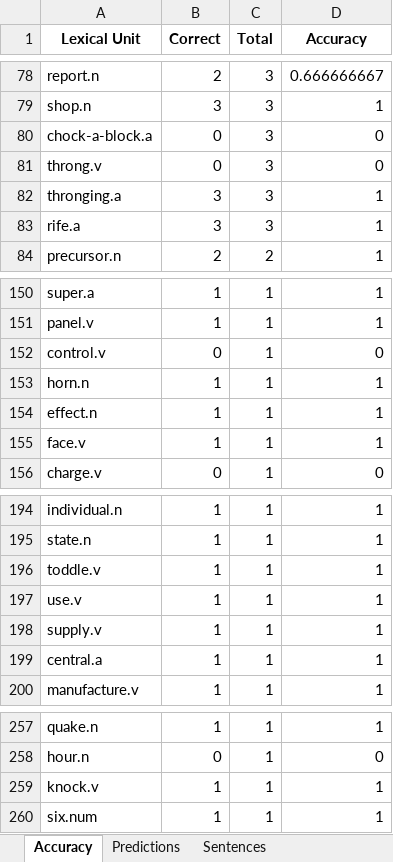
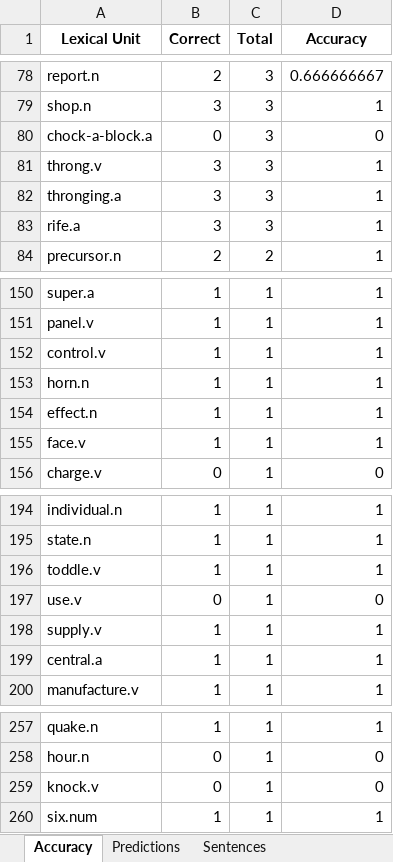
Before and after one commit to ryandschaefer/cs5322-project, an Excel workbook: output/Lexical Unit Predictions.xlsx, sheet Accuracy, drawn as a sheet; only a part is shown, gaps mark what is left out; values as stored, in another font and other column widths than the file's, no borders; the diff covers the shown part only; the diff names each change by its address in the sheet, - before the commit and + after, or states it on an @@ line.

```diff
--- a/output/Lexical Unit Predictions.xlsx (sheet Accuracy)
+++ b/output/Lexical Unit Predictions.xlsx (sheet Accuracy)
-B81 (Correct): 0
+B81 (Correct): 3
-D81 (Accuracy): 0
+D81 (Accuracy): 1
-B152 (Correct): 0
+B152 (Correct): 1
-D152 (Accuracy): 0
+D152 (Accuracy): 1
-B197 (Correct): 1
+B197 (Correct): 0
-D197 (Accuracy): 1
+D197 (Accuracy): 0
-B259 (Correct): 1
+B259 (Correct): 0
-D259 (Accuracy): 1
+D259 (Accuracy): 0
```
Also changed, not shown: 14 edited cells elsewhere in this sheet, sheet Sentences, sheet Predictions, 1 other file.
